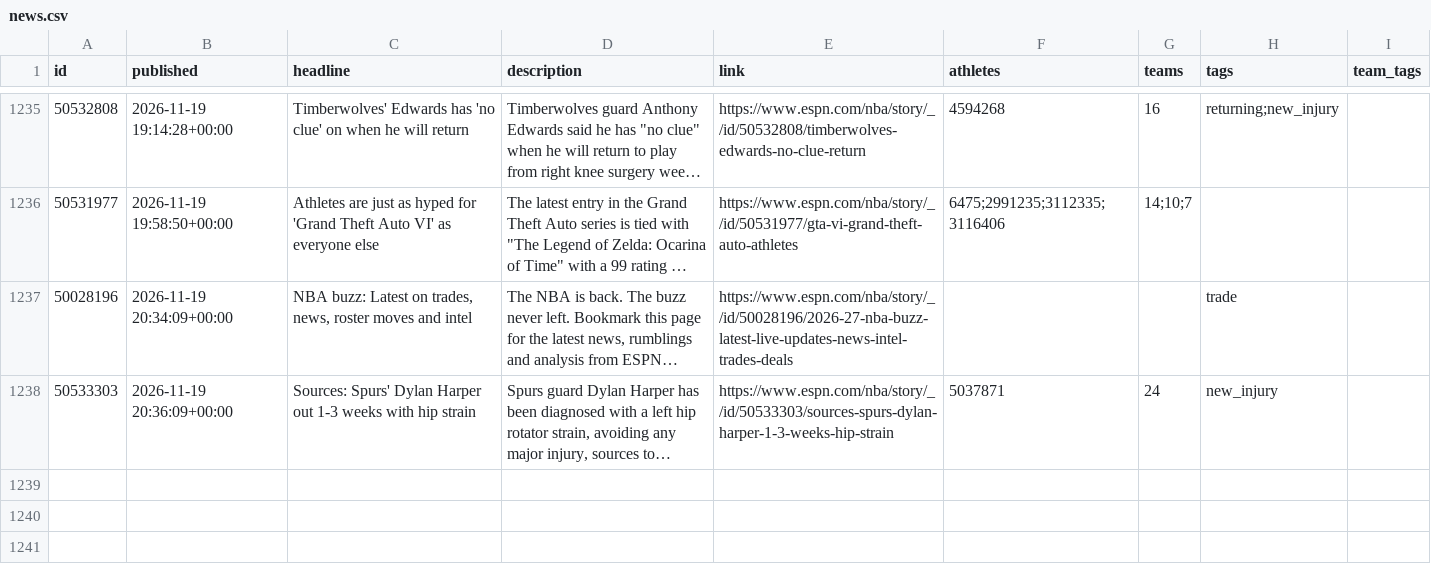
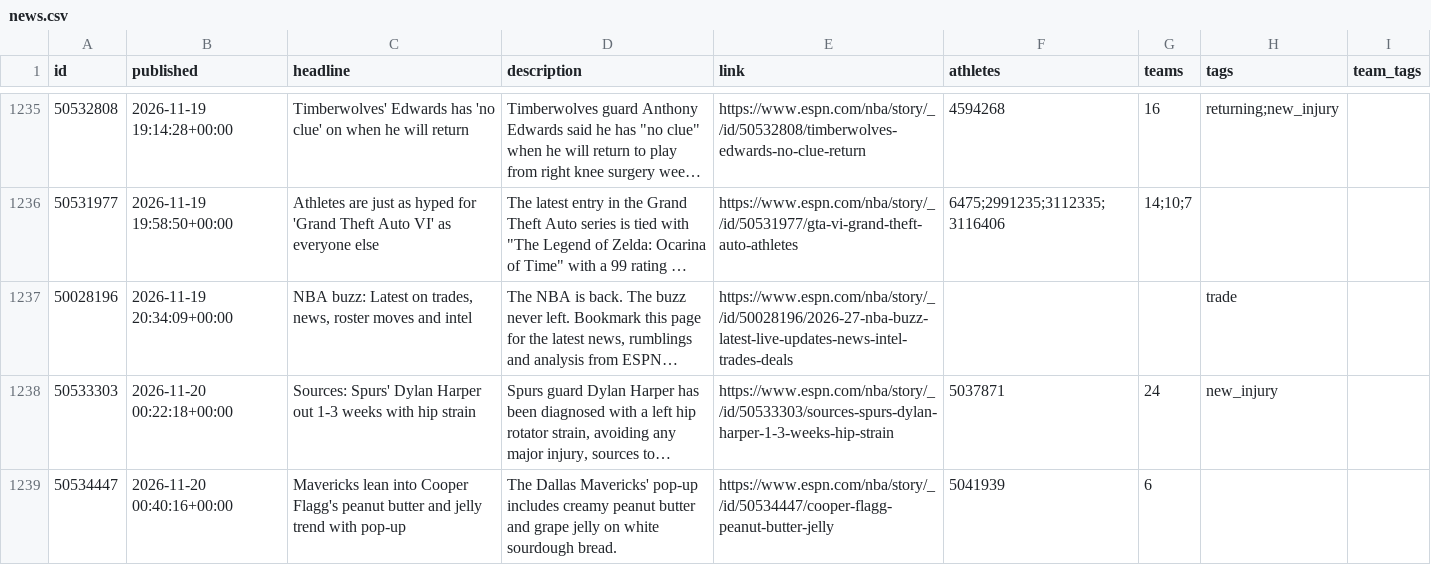
Before and after one commit to Juniorcarl/nba-predictor, a CSV file: data/news.csv, drawn as a sheet; only a part is shown, gaps mark what is left out; long unchanged cells end in …; the diff names each change by its address in the sheet, - before the commit and + after, or states it on an @@ line.

```diff
--- a/data/news.csv
+++ b/data/news.csv
-B1238 (published): 2026-11-19 20:36:09+00:00
+B1238 (published): 2026-11-20 00:22:18+00:00
+row 1239: 50534447 | 2026-11-20 00:40:16+00:00 | Mavericks lean into Cooper Flagg's peanut butter and jelly trend with pop-up | The Dallas Mavericks' pop-up includes creamy peanut butter and grape jelly on white sourdough bread. | https://www.espn.com/nba/story/_/id/50534447/cooper-flagg-peanut-butter-jelly | 5041939 | 6
```
Also changed, not shown: data/games/2027.csv, 8 other files.
